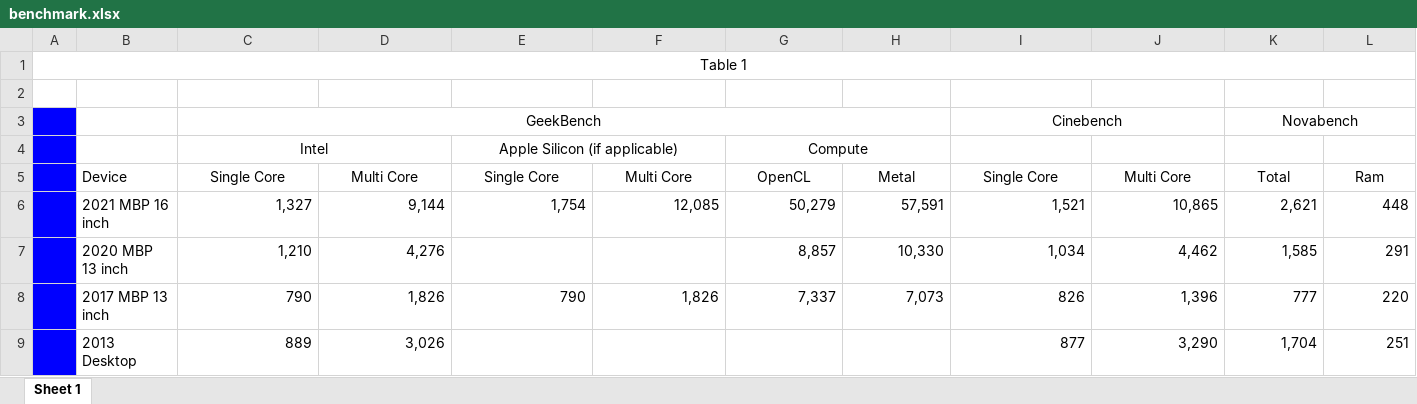
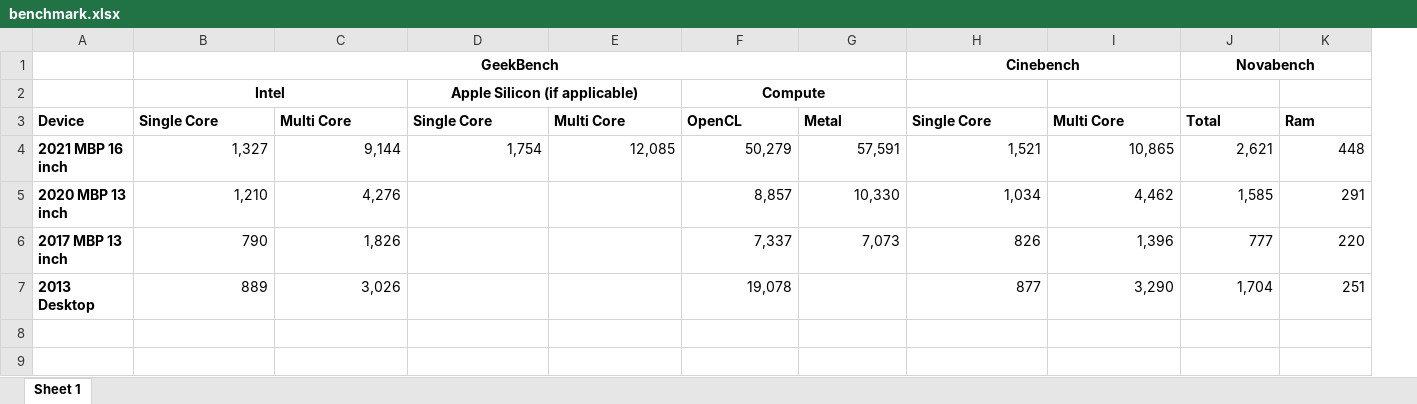
Before and after one commit to dan1229/setup-macos, an Excel workbook: benchmarks/benchmark.xlsx, sheet Sheet 1, drawn as a sheet; only a part is shown; values as stored, in another font and other column widths than the file's, no borders; charts and pictures not drawn; removed rows and columns are numbered as before the commit, all else as after; rows hold the shown columns only; the diff covers the shown part only; the diff names each change by its address in the sheet, - before the commit and + after, or states it on an @@ line.

Commit message:
Add files via upload

```diff
--- a/benchmarks/benchmark.xlsx (sheet Sheet 1)
+++ b/benchmarks/benchmark.xlsx (sheet Sheet 1)
-column A, empty
-row 1: Table 1
-row 2: (empty)
-B1:B2 bold: off
+B1:B2 bold: on
-H1 bold: off
+H1 bold: on
-J1 bold: off
+J1 bold: on
-D2 bold: off
+D2 bold: on
-F2 bold: off
+F2 bold: on
-A3:K3 bold: off
+A3:K3 bold: on
-B3:K3 alignment: center
+B3:K3 alignment: left
-A4:A7 bold: off
+A4:A7 bold: on
-D6: 790
+D6: (empty)
-E6: 1,826
+E6: (empty)
-F7: (empty)
+F7: 19,078
```
Also changed, not shown: cell formats elsewhere in this sheet, charts or pictures.
